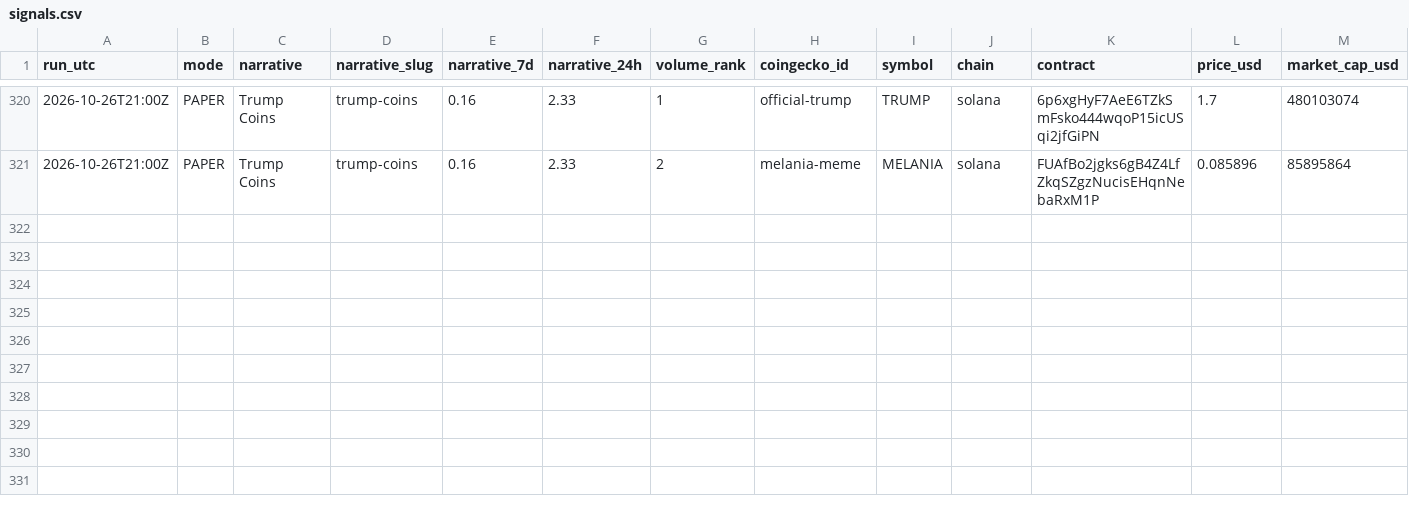
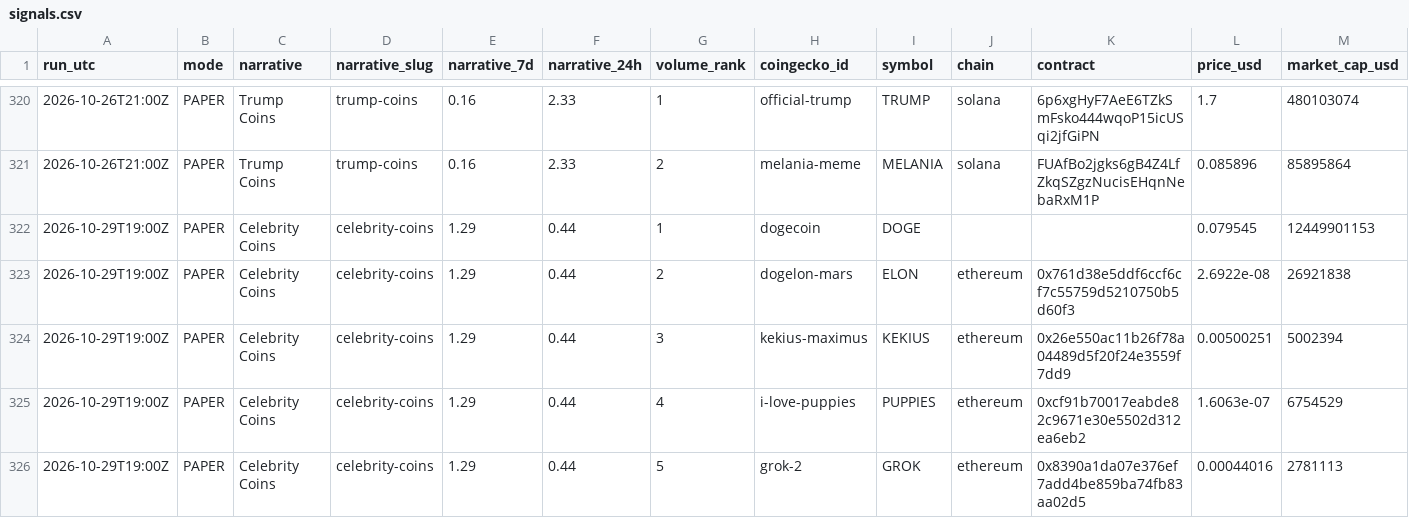
Before and after one commit to sageseid/MemeTrader, a CSV file: data/signals.csv, drawn as a sheet; only a part is shown, gaps mark what is left out; rows hold the shown columns only; the diff names each change by its address in the sheet, - before the commit and + after, or states it on an @@ line.

```diff
--- a/data/signals.csv
+++ b/data/signals.csv
+row 322: 2026-10-29T19:00Z | PAPER | Celebrity Coins | celebrity-coins | 1.29 | 0.44 | 1 | dogecoin | DOGE |  |  | 0.079545 | 12449901153
+row 323: 2026-10-29T19:00Z | PAPER | Celebrity Coins | celebrity-coins | 1.29 | 0.44 | 2 | dogelon-mars | ELON | ethereum | 0x761d38e5ddf6ccf6cf7c55759d5210750b5d60f3 | 2.6922e-08 | 26921838
+row 324: 2026-10-29T19:00Z | PAPER | Celebrity Coins | celebrity-coins | 1.29 | 0.44 | 3 | kekius-maximus | KEKIUS | ethereum | 0x26e550ac11b26f78a04489d5f20f24e3559f7dd9 | 0.00500251 | 5002394
+row 325: 2026-10-29T19:00Z | PAPER | Celebrity Coins | celebrity-coins | 1.29 | 0.44 | 4 | i-love-puppies | PUPPIES | ethereum | 0xcf91b70017eabde82c9671e30e5502d312ea6eb2 | 1.6063e-07 | 6754529
+row 326: 2026-10-29T19:00Z | PAPER | Celebrity Coins | celebrity-coins | 1.29 | 0.44 | 5 | grok-2 | GROK | ethereum | 0x8390a1da07e376ef7add4be859ba74fb83aa02d5 | 0.00044016 | 2781113
```
Also changed, not shown: data/runs.csv, 1 other file.
